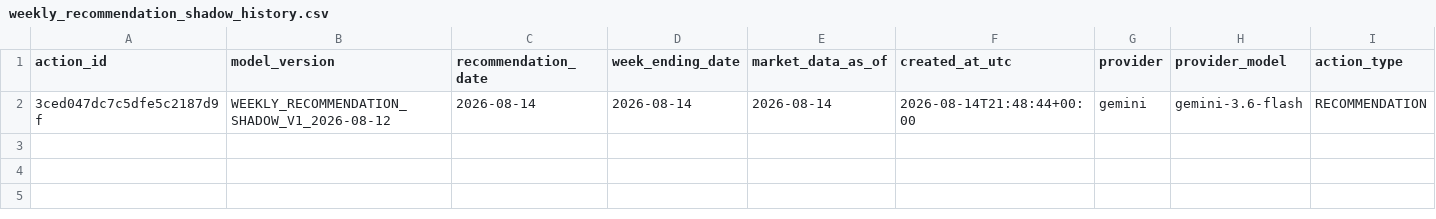
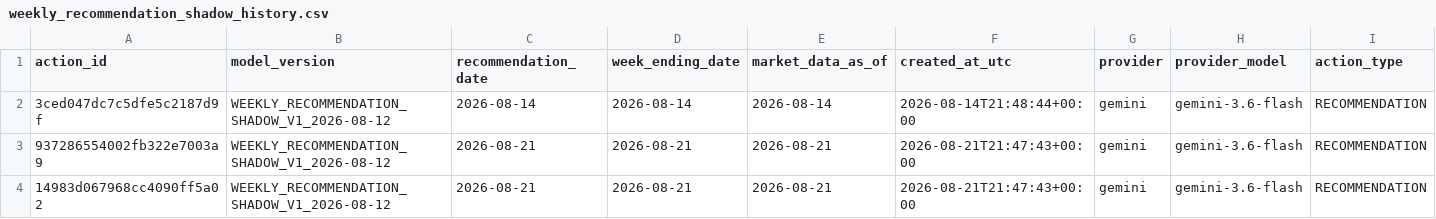
Before and after one commit to drynflying/global-market-rotation-engine, a CSV file: results/weekly_recommendation_shadow_history.csv, drawn as a sheet; only a part is shown; rows hold the shown columns only; the diff names each change by its address in the sheet, - before the commit and + after, or states it on an @@ line.

```diff
--- a/results/weekly_recommendation_shadow_history.csv
+++ b/results/weekly_recommendation_shadow_history.csv
+row 3: 937286554002fb322e7003a9 | WEEKLY_RECOMMENDATION_SHADOW_V1_2026-08-12 | 2026-08-21 | 2026-08-21 | 2026-08-21 | 2026-08-21T21:47:43+00:00 | gemini | gemini-3.6-flash | RECOMMENDATION
+row 4: 14983d067968cc4090ff5a02 | WEEKLY_RECOMMENDATION_SHADOW_V1_2026-08-12 | 2026-08-21 | 2026-08-21 | 2026-08-21 | 2026-08-21T21:47:43+00:00 | gemini | gemini-3.6-flash | RECOMMENDATION
```
Also changed, not shown: results/fetch_failures.csv, results/rotation_latest.csv, 16 other files.
